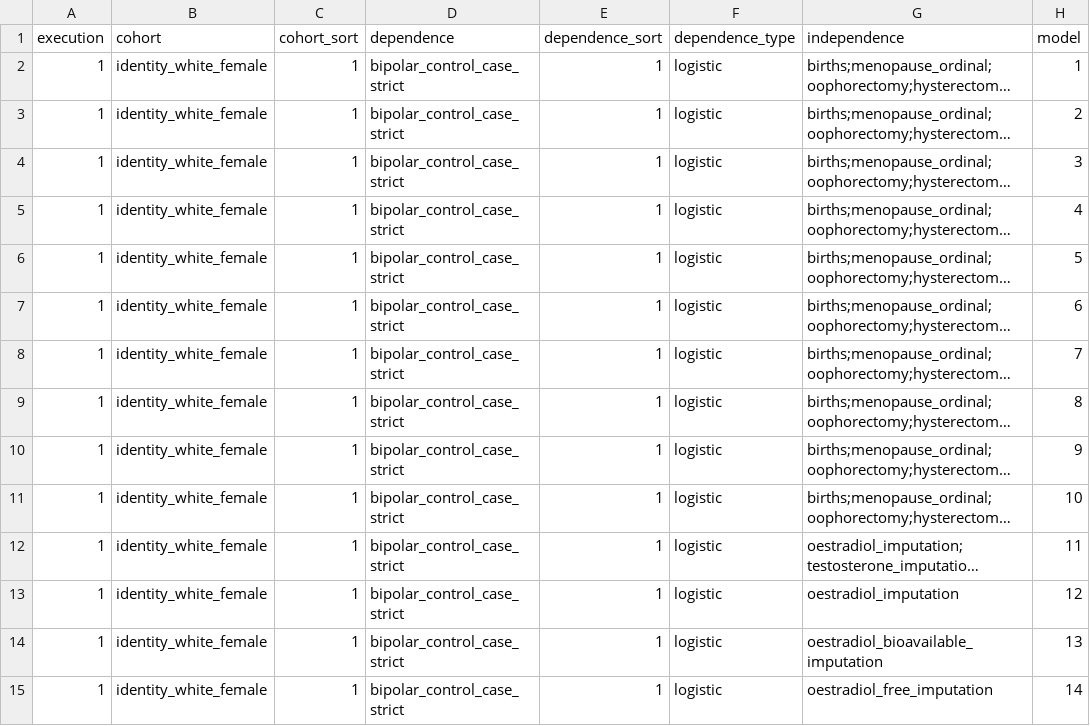
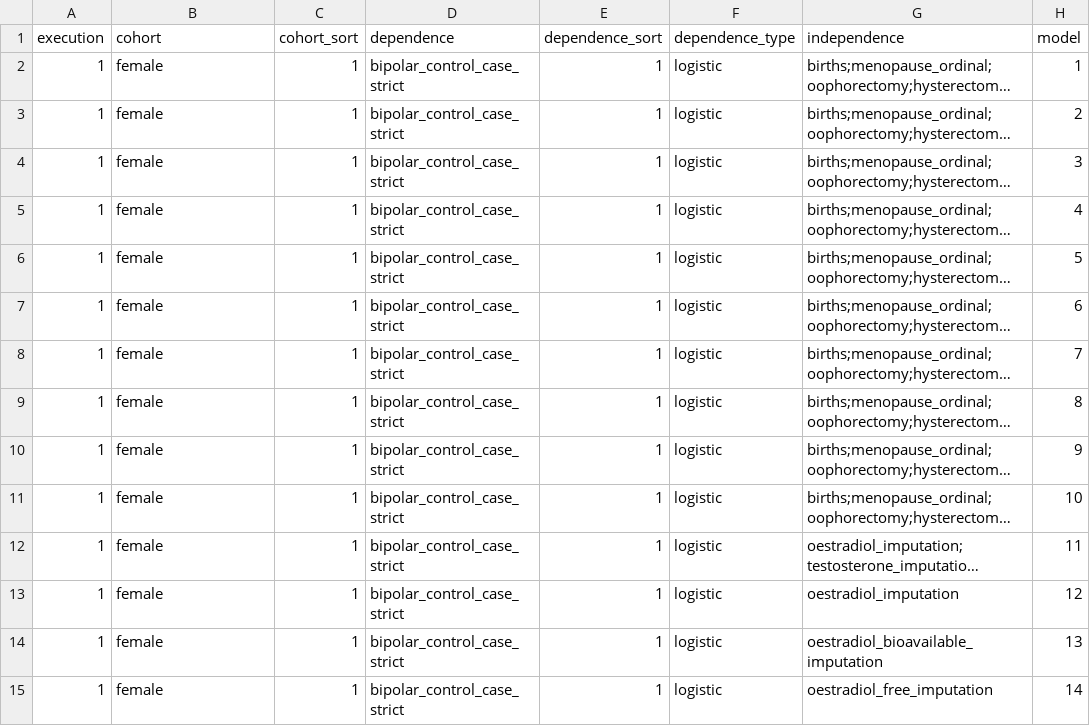
Before and after one commit to tcameronwaller/uk_biobank, a TSV file: parameters/regression_cohorts_models/table_bipolar_disorder_sex_hormones.tsv, drawn as a sheet; only a part is shown; long unchanged cells end in …; the diff covers the shown part only; the diff names each change by its address in the sheet, - before the commit and + after, or states it on an @@ line.

Commit message:
regression cohorts models for bipolar disorder against sex hormones in general sex life stage cohorts

```diff
--- a/parameters/regression_cohorts_models/table_bipolar_disorder_sex_hormones.tsv
+++ b/parameters/regression_cohorts_models/table_bipolar_disorder_sex_hormones.tsv
-B2:B15 (cohort): identity_white_female
+B2:B15 (cohort): female
```
Also changed, not shown: 157 edited cells elsewhere in this file.
